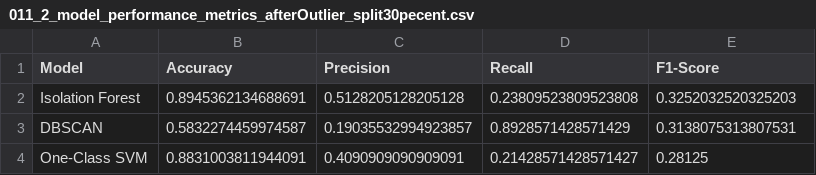
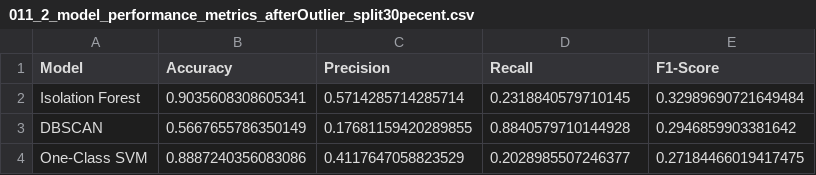
Before and after one commit to roniwahyu/outlier-detection2024, a CSV file: 01.Dataset-Rofiqul/Ujicoba6-05102024/hasil/011_2_model_performance_metrics_afterOutlier_split30pecent.csv, drawn as a sheet.

```diff
--- a/01.Dataset-Rofiqul/Ujicoba6-05102024/hasil/011_2_model_performance_metrics_afterOutlier_split30pecent.csv
+++ b/01.Dataset-Rofiqul/Ujicoba6-05102024/hasil/011_2_model_performance_metrics_afterOutlier_split30pecent.csv
@@ -1,4 +1,4 @@
 Model,Accuracy,Precision,Recall,F1-Score
-Isolation Forest,0.8945362134688691,0.5128205128205128,0.23809523809523808,0.3252032520325203
-DBSCAN,0.5832274459974587,0.19035532994923857,0.8928571428571429,0.3138075313807531
-One-Class SVM,0.8831003811944091,0.4090909090909091,0.21428571428571427,0.28125
+Isolation Forest,0.9035608308605341,0.5714285714285714,0.2318840579710145,0.32989690721649484
+DBSCAN,0.5667655786350149,0.17681159420289855,0.8840579710144928,0.2946859903381642
+One-Class SVM,0.8887240356083086,0.4117647058823529,0.2028985507246377,0.27184466019417475
```
Also changed, not shown: 01.Dataset-Rofiqul/Ujicoba6-05102024/hasil/009_N2O_standard_scaler_agriculture_dataset.csv, 01.Dataset-Rofiqul/Ujicoba6-05102024/hasil/010_N2O_groundtruth_dataset.csv, 36 other files.
